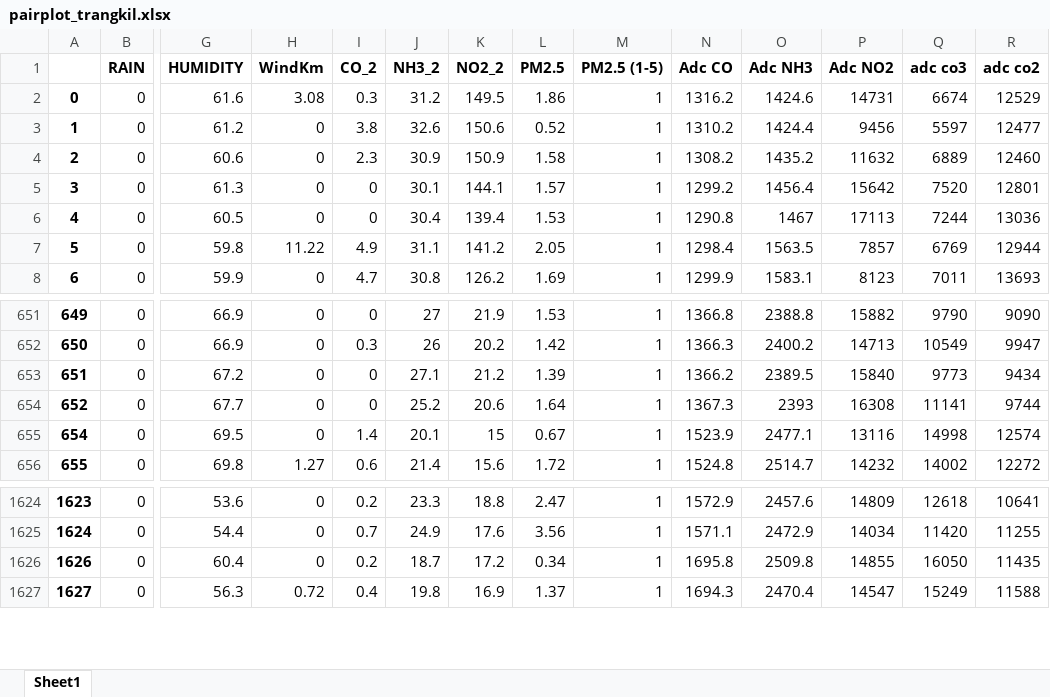
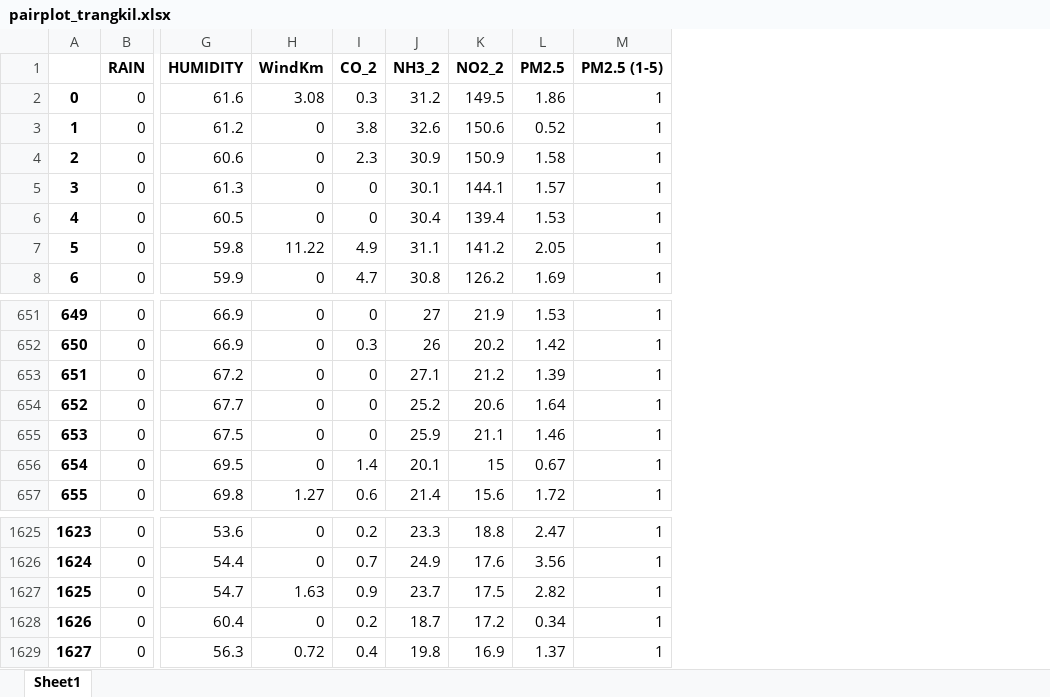
Before and after one commit to psychohaxer/analisa-data-wsn, an Excel workbook: pairplot_trangkil.xlsx, sheet Sheet1, drawn as a sheet; only a part is shown, gaps mark what is left out; values as stored, in another font and other column widths than the file's, no borders; removed rows and columns are numbered as before the commit, all else as after; rows hold the shown columns only; the diff names each change by its address in the sheet, - before the commit and + after, or states it on an @@ line.

```diff
--- a/pairplot_trangkil.xlsx (sheet Sheet1)
+++ b/pairplot_trangkil.xlsx (sheet Sheet1)
-column N (Adc CO), rows 2-8: 1316.2 | 1310.2 | 1308.2 | 1299.2 | 1290.8 | 1298.4 | 1299.9; rows 651-656: 1366.8 | 1366.3 | 1366.2 | 1367.3 | 1523.9 | 1524.8; rows 1624-1627: 1572.9 | 1571.1 | 1695.8 | 1694.3
-column O (Adc NH3), rows 2-8: 1424.6 | 1424.4 | 1435.2 | 1456.4 | 1467 | 1563.5 | 1583.1; rows 651-656: 2388.8 | 2400.2 | 2389.5 | 2393 | 2477.1 | 2514.7; rows 1624-1627: 2457.6 | 2472.9 | 2509.8 | 2470.4
-column P (Adc NO2), rows 2-8: 14731 | 9456 | 11632 | 15642 | 17113 | 7857 | 8123; rows 651-656: 15882 | 14713 | 15840 | 16308 | 13116 | 14232; rows 1624-1627: 14809 | 14034 | 14855 | 14547
-column Q (adc co3), rows 2-8: 6674 | 5597 | 6889 | 7520 | 7244 | 6769 | 7011; rows 651-656: 9790 | 10549 | 9773 | 11141 | 14998 | 14002; rows 1624-1627: 12618 | 11420 | 16050 | 15249
-column R (adc co2), rows 2-8: 12529 | 12477 | 12460 | 12801 | 13036 | 12944 | 13693; rows 651-656: 9090 | 9947 | 9434 | 9744 | 12574 | 12272; rows 1624-1627: 10641 | 11255 | 11435 | 11588
+row 655: 653 | 0 | 67.5 | 0 | 0 | 25.9 | 21.1 | 1.46 | 1
+row 1627: 1625 | 0 | 54.7 | 1.63 | 0.9 | 23.7 | 17.5 | 2.82 | 1
```
Also changed, not shown: 1 other file.
